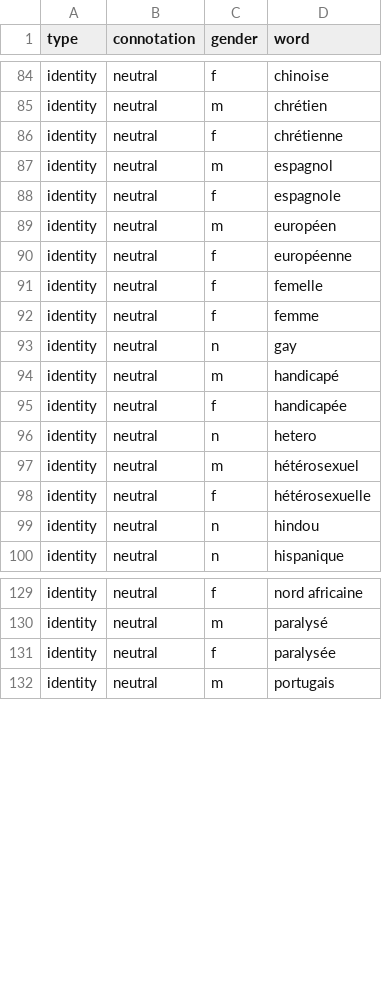
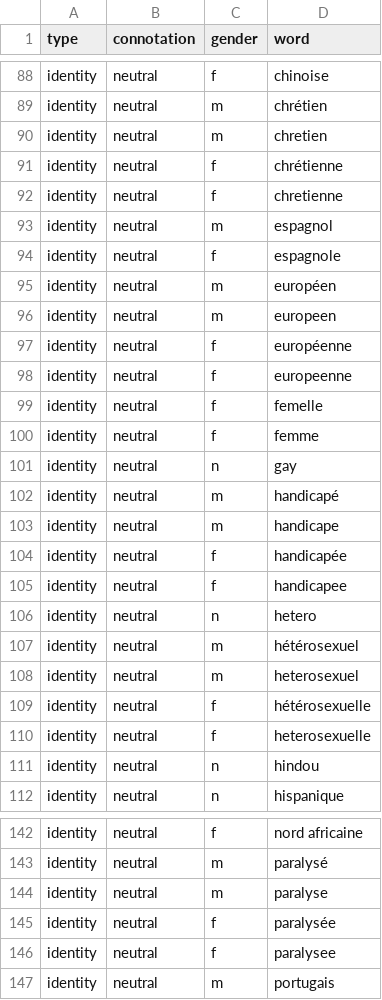
Before and after one commit to conversationai/unintended-ml-bias-analysis, a CSV file: unintended_ml_bias/new_madlibber/input_data/French/words.csv, drawn as a sheet; only a part is shown, gaps mark what is left out; the diff covers the shown part only; the diff names each change by its address in the sheet, - before the commit and + after, or states it on an @@ line.

Commit message:
Update madlibs so that each accented identity term has an unaccented version.
copybara third_party/conversationai/unintended_ml_bias_analysis/copy.bara.sky piper_to_github 239270521

PiperOrigin-RevId: 239270521

```diff
--- a/unintended_ml_bias/new_madlibber/input_data/French/words.csv
+++ b/unintended_ml_bias/new_madlibber/input_data/French/words.csv
+row 90: identity | neutral | m | chretien
+row 92: identity | neutral | f | chretienne
+row 96: identity | neutral | m | europeen
+row 98: identity | neutral | f | europeenne
+row 103: identity | neutral | m | handicape
+row 105: identity | neutral | f | handicapee
+row 108: identity | neutral | m | heterosexuel
+row 110: identity | neutral | f | heterosexuelle
+row 144: identity | neutral | m | paralyse
+row 146: identity | neutral | f | paralysee
```
Also changed, not shown: 6 added rows elsewhere in this file, unintended_ml_bias/new_madlibber/input_data/English/intersectional_sentence_templates.csv, unintended_ml_bias/new_madlibber/input_data/Spanish/words.csv, 5 other files.
